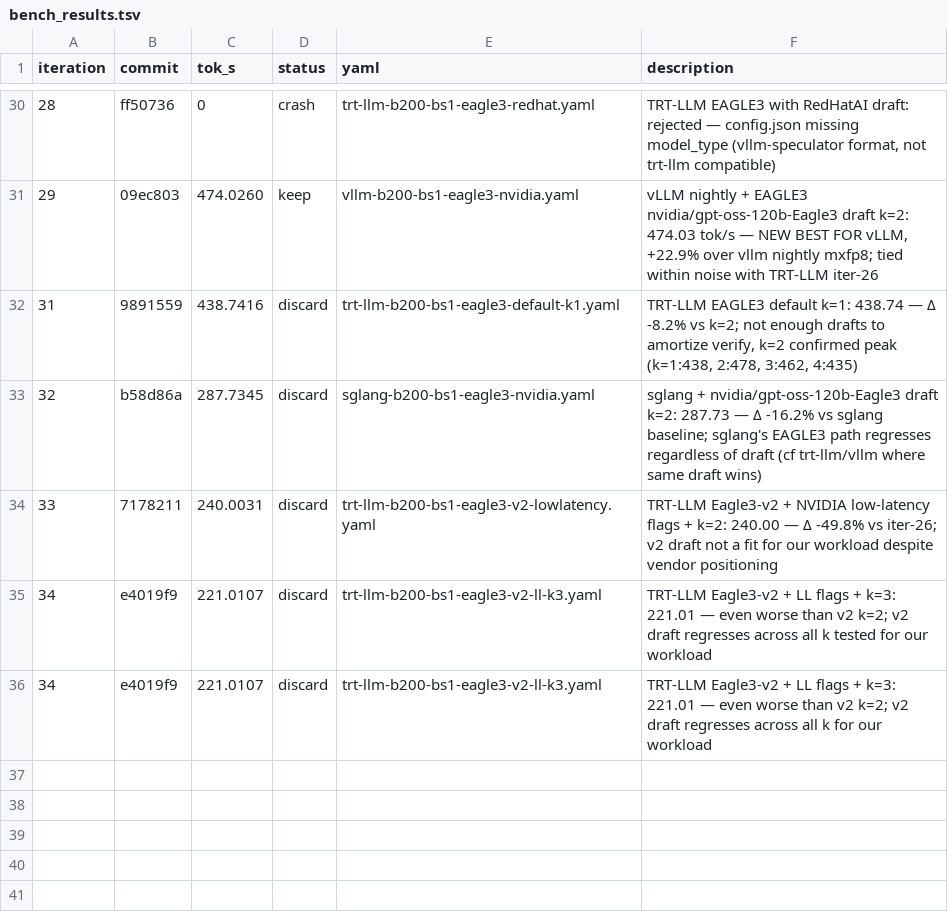
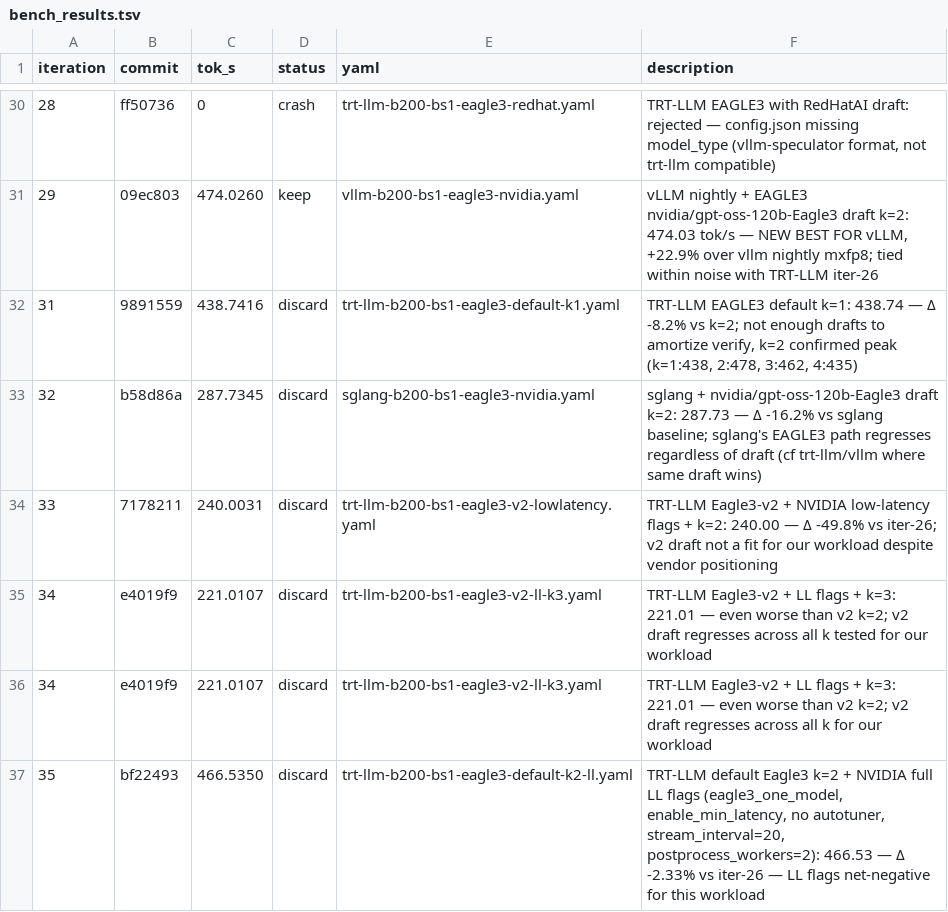
Before and after one commit to dialohq/llm-benchmark, a TSV file: bench_results.tsv, drawn as a sheet; only a part is shown, gaps mark what is left out; the diff names each change by its address in the sheet, - before the commit and + after, or states it on an @@ line.

```diff
--- a/bench_results.tsv
+++ b/bench_results.tsv
+row 37: 35 | bf22493 | 466.5350 | discard | trt-llm-b200-bs1-eagle3-default-k2-ll.yaml | TRT-LLM default Eagle3 k=2 + NVIDIA full LL flags (eagle3_one_model, enable_min_latency, no autotuner, stream_interval=20, postprocess_workers=2): 466.53 — Δ -2.33% vs iter-26 — LL flags net-negative for this workload
```
